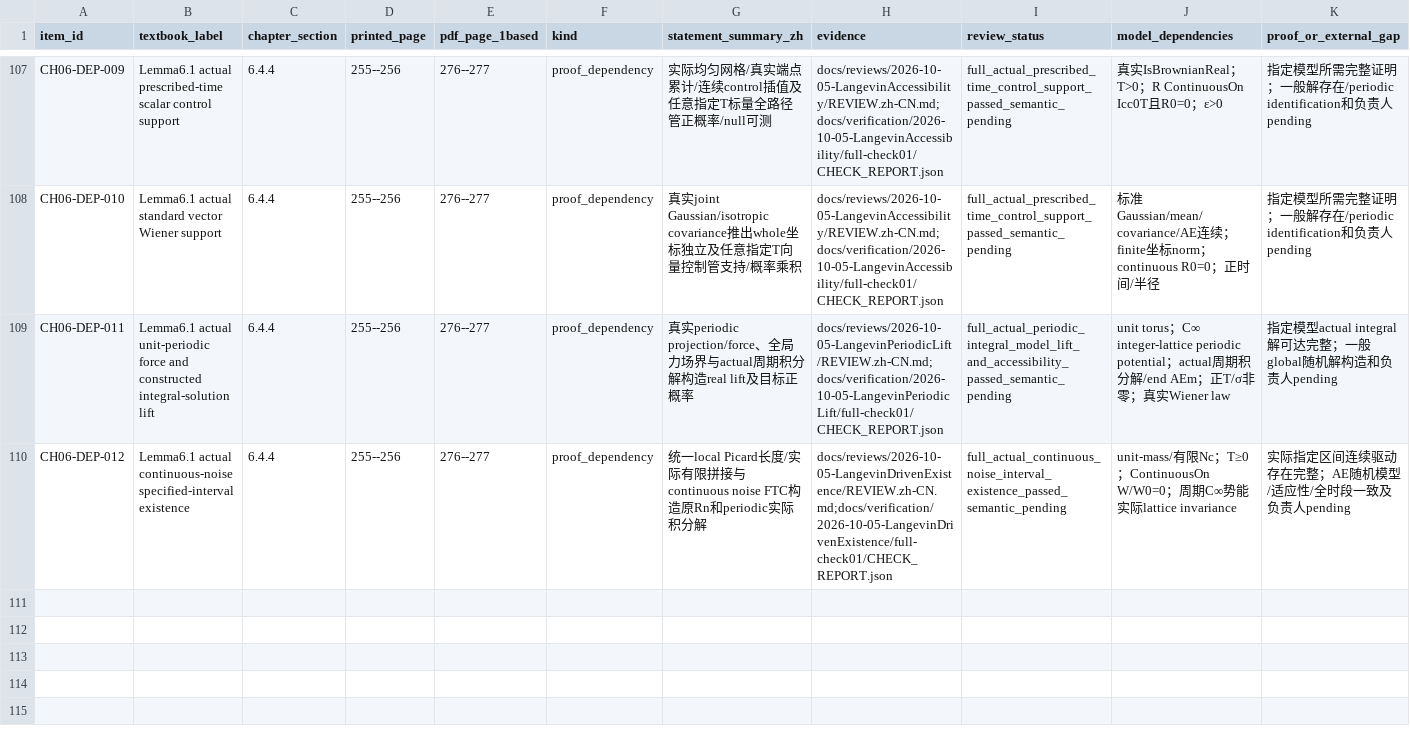
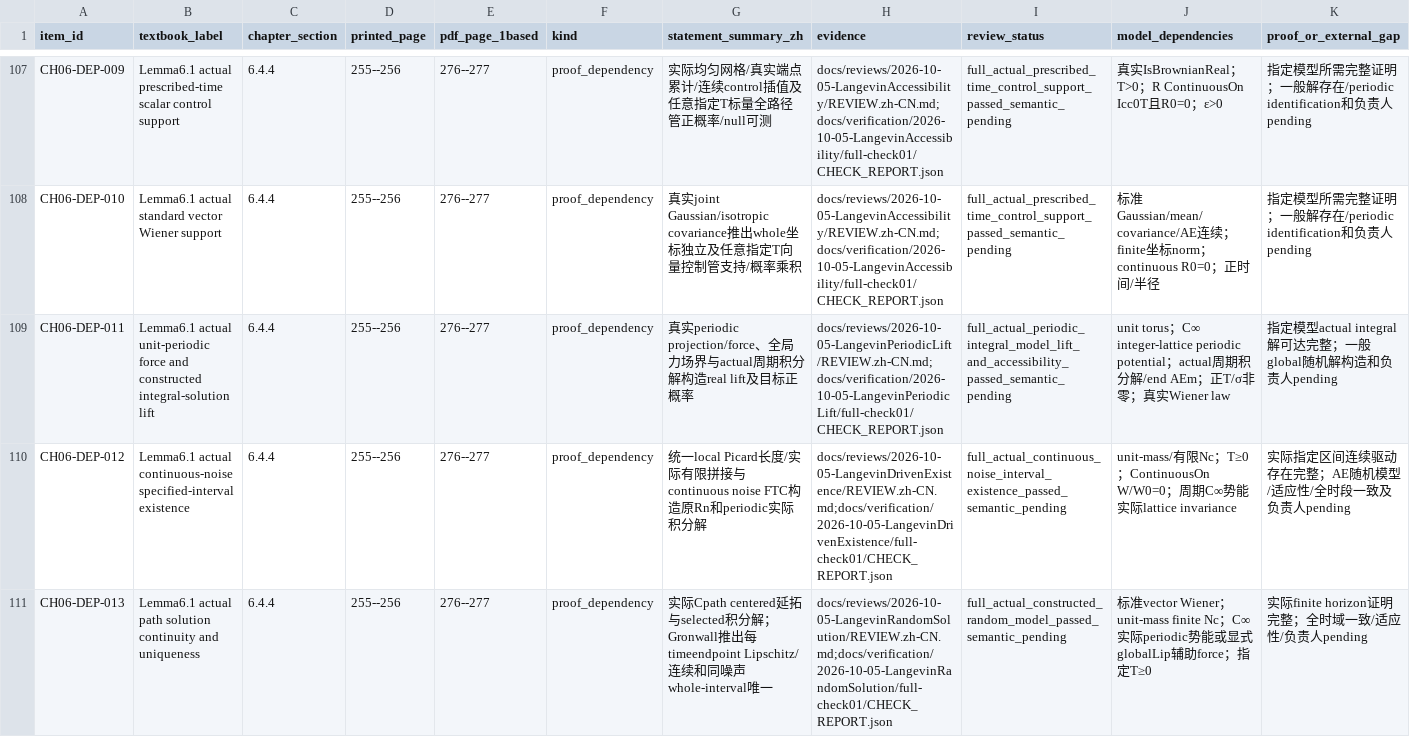
Before and after one commit to zhuanxv-G/MolecularDynamicsFormalization, a CSV file: docs/audits/2026-10-01-initial/CLAIM_LEDGER.csv, drawn as a sheet; only a part is shown, gaps mark what is left out; rows hold the shown columns only; the diff covers the shown part only; the diff names each change by its address in the sheet, - before the commit and + after, or states it on an @@ line.

Commit message:
Construct measurable Wiener-driven Langevin random solutions and periodic accessibility

```diff
--- a/docs/audits/2026-10-01-initial/CLAIM_LEDGER.csv
+++ b/docs/audits/2026-10-01-initial/CLAIM_LEDGER.csv
+row 111: CH06-DEP-013 | Lemma6.1 actual path solution continuity and uniqueness | 6.4.4 | 255--256 | 276--277 | proof_dependency | 实际Cpath centered延拓与selected积分解；Gronwall推出每timeendpoint Lipschitz/连续和同噪声whole-interval唯一 | docs/reviews/2026-10-05-LangevinRandomSolution/REVIEW.zh-CN.md;docs/verification/2026-10-05-LangevinRandomSolution/full-check01/CHECK_REPORT.json | full_actual_constructed_random_model_passed_semantic_pending | 标准vector Wiener；unit-mass finite Nc；C∞实际periodic势能或显式globalLip辅助force；指定T≥0 | 实际finite horizon证明完整；全时域一致/适应性/负责人pending
```
Also changed, not shown: 1 added row and 5 edited cells elsewhere in this file, docs/CHAPTER_SECTION_INVENTORY.csv, docs/NOTATION_INVENTORY.csv, 15 other files.
